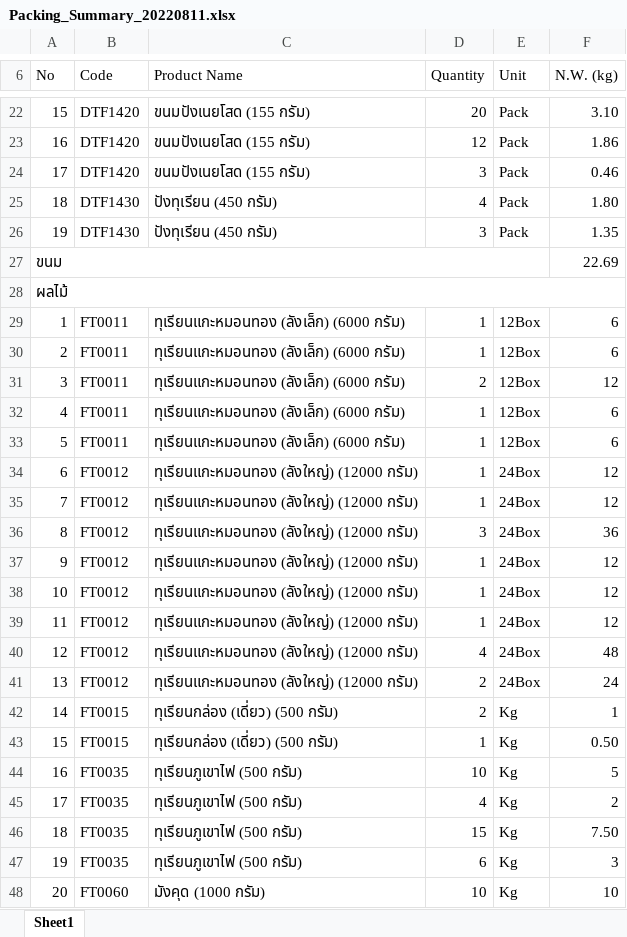
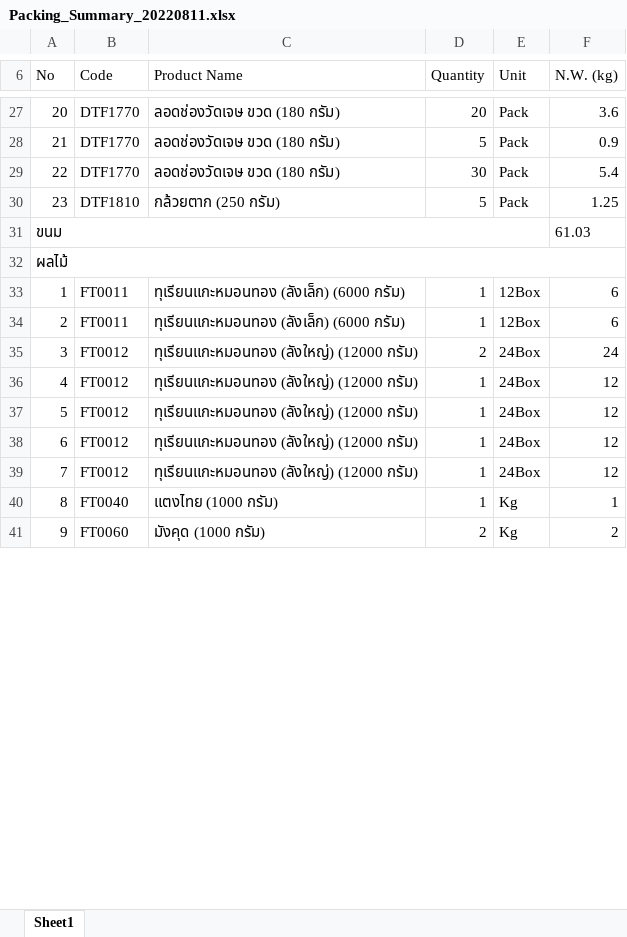
Before and after one commit to ThanawatKMUTNB/MRINCE, an Excel workbook: Packing_Summary_20220811.xlsx, sheet Sheet1, drawn as a sheet; only a part is shown, gaps mark what is left out; values as stored, in another font and other column widths than the file's, no borders; table styles not drawn; removed rows and columns are numbered as before the commit, all else as after; the diff covers the shown part only; the diff names each change by its address in the sheet, - before the commit and + after, or states it on an @@ line.

```diff
--- a/Packing_Summary_20220811.xlsx (sheet Sheet1)
+++ b/Packing_Summary_20220811.xlsx (sheet Sheet1)
@@ column A (No) renumbered between rows 8 and 309 @@
-B27 (Code): DTF1420
+B27 (Code): DTF1770
-C27 (Product Name): ขนมปังเนยโสด (155 กรัม)
+C27 (Product Name): ลอดช่องวัดเจษ ขวด (180 กรัม)
-F27 (N.W. (kg)): 3.10
+F27 (N.W. (kg)): 3.6
-row 23: 16 | DTF1420 | ขนมปังเนยโสด (155 กรัม) | 12 | Pack | 1.86
-row 24: 17 | DTF1420 | ขนมปังเนยโสด (155 กรัม) | 3 | Pack | 0.46
-row 25: 18 | DTF1430 | ปังทุเรียน (450 กรัม) | 4 | Pack | 1.80
-row 26: 19 | DTF1430 | ปังทุเรียน (450 กรัม) | 3 | Pack | 1.35
+row 28: 21 | DTF1770 | ลอดช่องวัดเจษ ขวด (180 กรัม) | 5 | Pack | 0.9
+row 29: 22 | DTF1770 | ลอดช่องวัดเจษ ขวด (180 กรัม) | 30 | Pack | 5.4
+row 30: 23 | DTF1810 | กล้วยตาก (250 กรัม) | 5 | Pack | 1.25
-F31 (N.W. (kg)): 22.69
+F31 (N.W. (kg)): 61.03
-row 31: 3 | FT0011 | ทุเรียนแกะหมอนทอง (ลังเล็ก) (6000 กรัม) | 2 | 12Box | 12
-row 32: 4 | FT0011 | ทุเรียนแกะหมอนทอง (ลังเล็ก) (6000 กรัม) | 1 | 12Box | 6
-row 33: 5 | FT0011 | ทุเรียนแกะหมอนทอง (ลังเล็ก) (6000 กรัม) | 1 | 12Box | 6
-row 34: 6 | FT0012 | ทุเรียนแกะหมอนทอง (ลังใหญ่) (12000 กรัม) | 1 | 24Box | 12
-row 35: 7 | FT0012 | ทุเรียนแกะหมอนทอง (ลังใหญ่) (12000 กรัม) | 1 | 24Box | 12
-D35 (Quantity): 3
+D35 (Quantity): 2
-F35 (N.W. (kg)): 36
+F35 (N.W. (kg)): 24
-D39 (Quantity): 4
+D39 (Quantity): 1
-F39 (N.W. (kg)): 48
+F39 (N.W. (kg)): 12
-row 41: 13 | FT0012 | ทุเรียนแกะหมอนทอง (ลังใหญ่) (12000 กรัม) | 2 | 24Box | 24
-B40 (Code): FT0015
+B40 (Code): FT0040
-C40 (Product Name): ทุเรียนกล่อง (เดี่ยว) (500 กรัม)
+C40 (Product Name): แตงไทย (1000 กรัม)
-D40 (Quantity): 2
+D40 (Quantity): 1
-row 43: 15 | FT0015 | ทุเรียนกล่อง (เดี่ยว) (500 กรัม) | 1 | Kg | 0.50
-row 44: 16 | FT0035 | ทุเรียนภูเขาไฟ (500 กรัม) | 10 | Kg | 5
-row 45: 17 | FT0035 | ทุเรียนภูเขาไฟ (500 กรัม) | 4 | Kg | 2
-row 46: 18 | FT0035 | ทุเรียนภูเขาไฟ (500 กรัม) | 15 | Kg | 7.50
-row 47: 19 | FT0035 | ทุเรียนภูเขาไฟ (500 กรัม) | 6 | Kg | 3
-D41 (Quantity): 10
+D41 (Quantity): 2
-F41 (N.W. (kg)): 10
+F41 (N.W. (kg)): 2
```
Also changed, not shown: 151 added rows, 133 removed rows, 4 moved rows and 183 edited cells elsewhere in this sheet, FOB_Invoice_20220811.xlsx, 12 other files.
